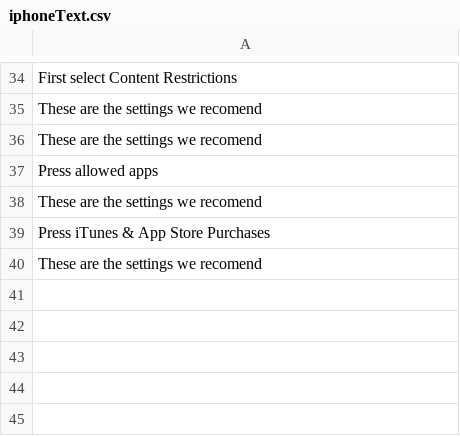
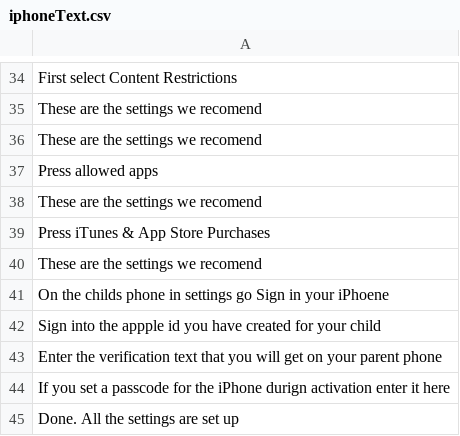
Before and after one commit to MatviievMark/childOnBoardDocum, a CSV file: iphoneText.csv, drawn as a sheet; only a part is shown, gaps mark what is left out; the diff names each change by its address in the sheet, - before the commit and + after, or states it on an @@ line.

Commit message:
Completeled the child doucmentation

```diff
--- a/iphoneText.csv
+++ b/iphoneText.csv
+row 41: On the childs phone in settings go Sign in your iPhoene
+row 42: Sign into the appple id you have created for your child
+row 43: Enter the verification text that you will get on your parent phone
+row 44: If you set a passcode for the iPhone durign activation enter it here
+row 45: Done. All the settings are set up
```
Also changed, not shown: 7 other files.
